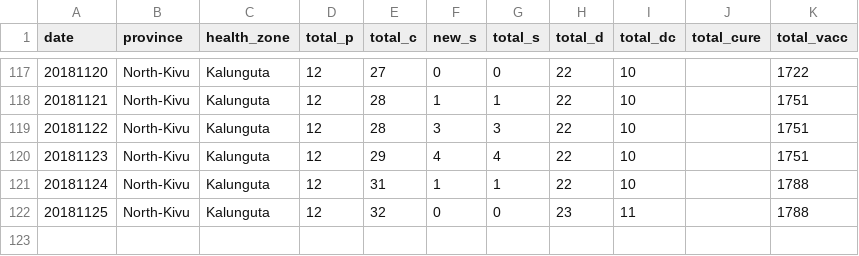
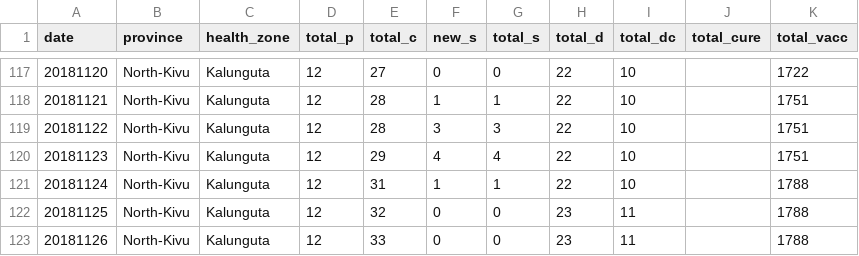
Before and after one commit to sophiemeakin/ebola_drc, a CSV file: data/health_zone/ebola_drc-Kalunguta.csv, drawn as a sheet; only a part is shown, gaps mark what is left out.

```diff
--- a/data/health_zone/ebola_drc-Kalunguta.csv
+++ b/data/health_zone/ebola_drc-Kalunguta.csv
@@ -122 +122,2 @@ date,province,health_zone,total_p,total_c,new_s,total_s,total_d,total_dc,total_c
 20181125,North-Kivu,Kalunguta,12,32,0,0,23,11,,1788
+20181126,North-Kivu,Kalunguta,12,33,0,0,23,11,,1788
```
Also changed, not shown: data/health_zone/ebola_drc-Beni.csv, data/health_zone/ebola_drc-Butembo.csv, 19 other files.
